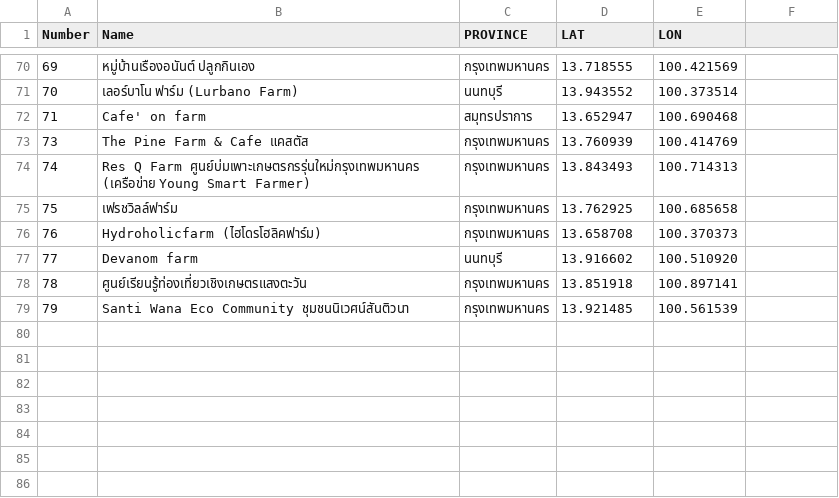
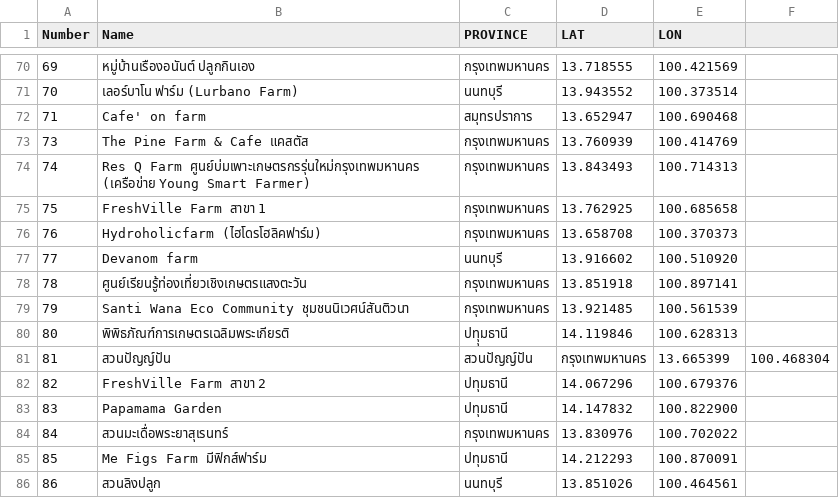
Before and after one commit to meawpantasia/urban-farm-thailand, a CSV file: MELON LIST MAP.csv, drawn as a sheet; only a part is shown, gaps mark what is left out.

Commit message:
Update MELON LIST MAP.csv

```diff
--- a/MELON LIST MAP.csv
+++ b/MELON LIST MAP.csv
@@ -74,3 +74,3 @@ Number,Name,PROVINCE,LAT,LON
 74,Res Q Farm ศูนย์บ่มเพาะเกษตรกรรุ่นใหม่กรุงเทพมหานคร (เครือข่าย Young Smart Farmer),กรุงเทพมหานคร,13.843493,100.714313
-75,เฟรชวิลล์ฟาร์ม,กรุงเทพมหานคร,13.762925,100.685658
+75,FreshVille Farm สาขา 1,กรุงเทพมหานคร,13.762925,100.685658
 76,Hydroholicfarm (ไฮโดรโฮลิคฟาร์ม),กรุงเทพมหานคร,13.658708,100.370373
@@ -79 +79,8 @@ Number,Name,PROVINCE,LAT,LON
 79,Santi Wana Eco Community ชุมชนนิเวศน์สันติวนา,กรุงเทพมหานคร,13.921485,100.561539
+80,พิพิธภัณฑ์การเกษตรเฉลิมพระเกียรติ,ปทุุมธานี,14.119846,100.628313
+81,สวนปัญญ์ปัน,สวนปัญญ์ปัน,กรุงเทพมหานคร,13.665399,100.468304
+82,FreshVille Farm สาขา 2,ปทุมธานี,14.067296,100.679376
+83,Papamama Garden,ปทุมธานี,14.147832,100.822900
+84,สวนมะเดื่อพระยาสุเรนทร์,กรุงเทพมหานคร,13.830976,100.702022
+85,Me Figs Farm มีฟิกส์ฟาร์ม,ปทุมธานี,14.212293,100.870091
+86,สวนลิงปลูก,นนทบุรี,13.851026,100.464561
```
